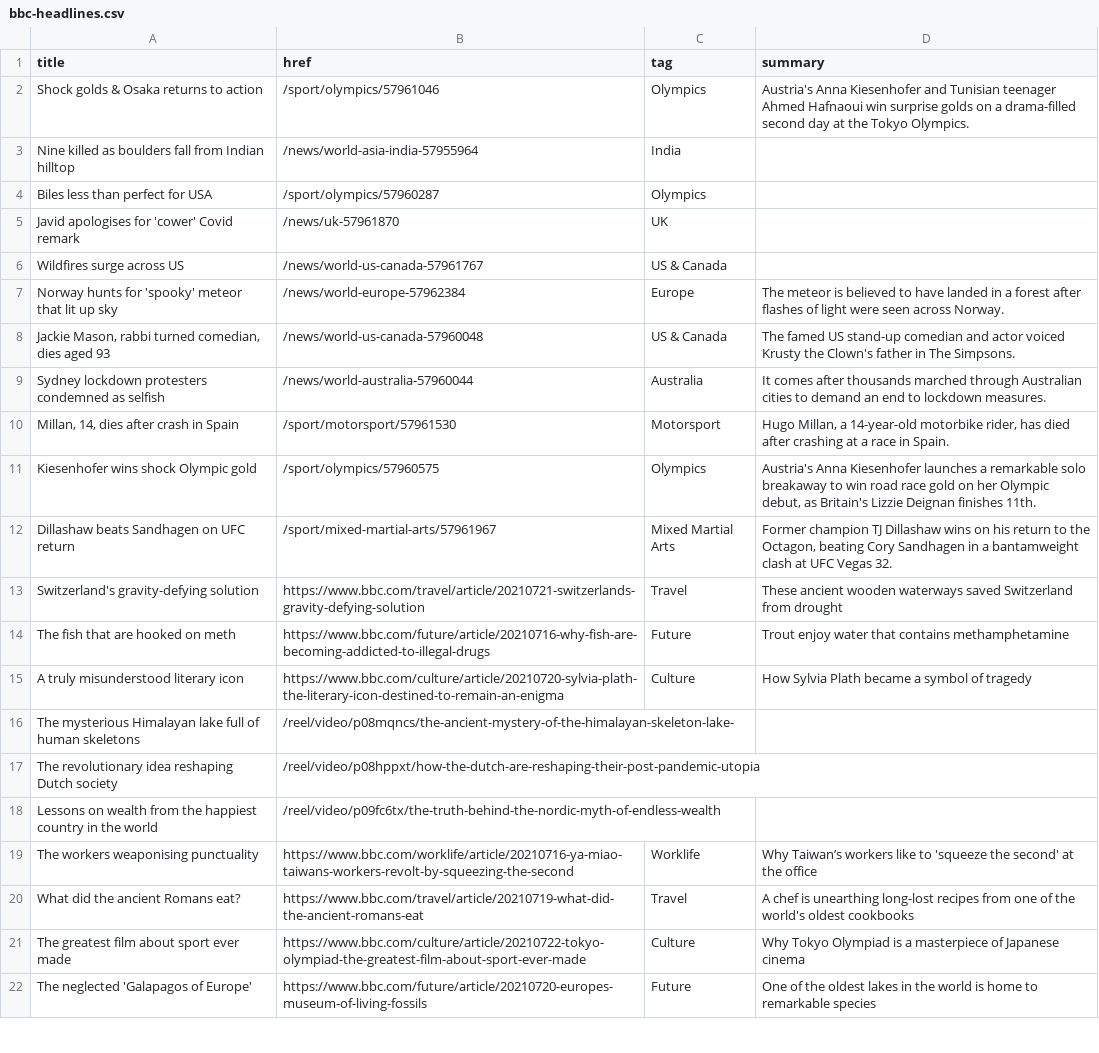
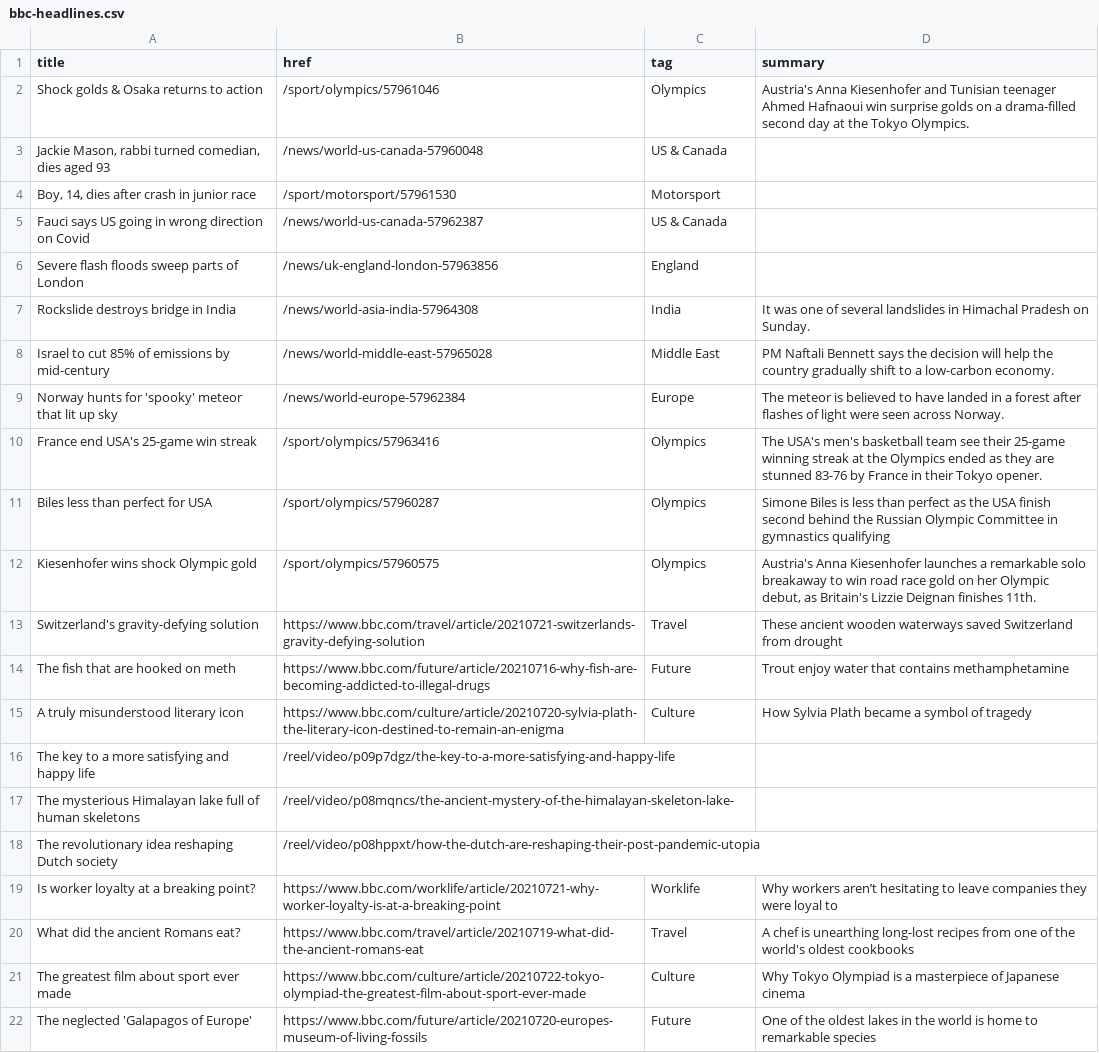
Before and after one commit to jsoma/autoscraper-changes, a CSV file: bbc-headlines.csv, drawn as a sheet; only a part is shown.

```diff
--- a/bbc-headlines.csv
+++ b/bbc-headlines.csv
@@ -2,12 +2,12 @@ title,href,tag,summary
 Shock golds & Osaka returns to action,/sport/olympics/57961046,Olympics,Austria's Anna Kiesenhofer and Tunisian teenager Ahmed Hafnaoui win surprise golds on a drama-filled second day at the Tokyo Olympics.
-Nine killed as boulders fall from Indian hilltop,/news/world-asia-india-57955964,India,
-Biles less than perfect for USA,/sport/olympics/57960287,Olympics,
-Javid apologises for 'cower' Covid remark,/news/uk-57961870,UK,
-Wildfires surge across US,/news/world-us-canada-57961767,US & Canada,
+"Jackie Mason, rabbi turned comedian, dies aged 93",/news/world-us-canada-57960048,US & Canada,
+"Boy, 14, dies after crash in junior race",/sport/motorsport/57961530,Motorsport,
+Fauci says US going in wrong direction on Covid,/news/world-us-canada-57962387,US & Canada,
+Severe flash floods sweep parts of London,/news/uk-england-london-57963856,England,
+Rockslide destroys bridge in India,/news/world-asia-india-57964308,India,It was one of several landslides in Himachal Pradesh on Sunday.
+Israel to cut 85% of emissions by mid-century,/news/world-middle-east-57965028,Middle East,PM Naftali Bennett says the decision will help the country gradually shift to a low-carbon economy.
 Norway hunts for 'spooky' meteor that lit up sky,/news/world-europe-57962384,Europe,The meteor is believed to have landed in a forest after flashes of light were seen across Norway.
-"Jackie Mason, rabbi turned comedian, dies aged 93",/news/world-us-canada-57960048,US & Canada,The famed US stand-up comedian and actor voiced Krusty the Clown's father in The Simpsons.
-Sydney lockdown protesters condemned as selfish,/news/world-australia-57960044,Australia,It comes after thousands marched through Australian cities to demand an end to lockdown measures.
-"Millan, 14, dies after crash in Spain",/sport/motorsport/57961530,Motorsport,"Hugo Millan, a 14-year-old motorbike rider, has died after crashing at a race in Spain."
+France end USA's 25-game win streak,/sport/olympics/57963416,Olympics,The USA's men's basketball team see their 25-game winning streak at the Olympics ended as they are stunned 83-76 by France in their Tokyo opener.
+Biles less than perfect for USA,/sport/olympics/57960287,Olympics,Simone Biles is less than perfect as the USA finish second behind the Russian Olympic Committee in gymnastics qualifying
 Kiesenhofer wins shock Olympic gold,/sport/olympics/57960575,Olympics,"Austria's Anna Kiesenhofer launches a remarkable solo breakaway to win road race gold on her Olympic debut, as Britain's Lizzie Deignan finishes 11th."
-Dillashaw beats Sandhagen on UFC return,/sport/mixed-martial-arts/57961967,Mixed Martial Arts,"Former champion TJ Dillashaw wins on his return to the Octagon, beating Cory Sandhagen in a bantamweight clash at UFC Vegas 32."
 Switzerland's gravity-defying solution,https://www.bbc.com/travel/article/20210721-switzerlands-gravity-defying-solution,Travel,These ancient wooden waterways saved Switzerland from drought
@@ -15,6 +15,6 @@ The fish that are hooked on meth,https://www.bbc.com/future/article/20210716-why
 A truly misunderstood literary icon,https://www.bbc.com/culture/article/20210720-sylvia-plath-the-literary-icon-destined-to-remain-an-enigma,Culture,How Sylvia Plath became a symbol of tragedy
+The key to a more satisfying and happy life,/reel/video/p09p7dgz/the-key-to-a-more-satisfying-and-happy-life,,
 The mysterious Himalayan lake full of human skeletons,/reel/video/p08mqncs/the-ancient-mystery-of-the-himalayan-skeleton-lake-,,
 The revolutionary idea reshaping Dutch society,/reel/video/p08hppxt/how-the-dutch-are-reshaping-their-post-pandemic-utopia,,
-Lessons on wealth from the happiest country in the world,/reel/video/p09fc6tx/the-truth-behind-the-nordic-myth-of-endless-wealth,,
-The workers weaponising punctuality,https://www.bbc.com/worklife/article/20210716-ya-miao-taiwans-workers-revolt-by-squeezing-the-second,Worklife,Why Taiwan’s workers like to 'squeeze the second' at the office
+Is worker loyalty at a breaking point?,https://www.bbc.com/worklife/article/20210721-why-worker-loyalty-is-at-a-breaking-point,Worklife,Why workers aren’t hesitating to leave companies they were loyal to
 What did the ancient Romans eat?,https://www.bbc.com/travel/article/20210719-what-did-the-ancient-romans-eat,Travel,A chef is unearthing long-lost recipes from one of the world's oldest cookbooks
```
